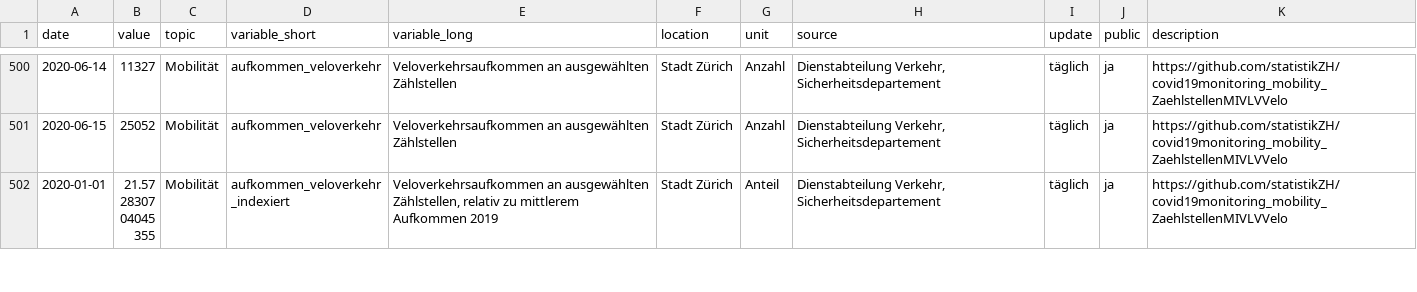
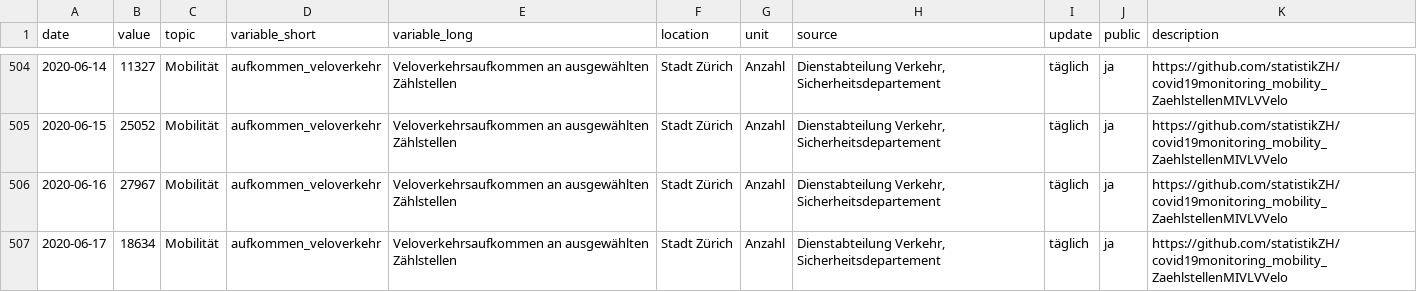
Before and after one commit to statistikZH/covid19monitoring_mobility_ZaehlstellenMIVLVVelo, a CSV file: Mobilität_AufkommenTerrestrischerVerkehr.csv, drawn as a sheet; only a part is shown, gaps mark what is left out; the shorter side is filled out with more unchanged rows; the diff covers the shown part only; the diff names each change by its address in the sheet, - before the commit and + after, or states it on an @@ line.

Commit message:
19.6.

```diff
--- a/Mobilität_AufkommenTerrestrischerVerkehr.csv
+++ b/Mobilität_AufkommenTerrestrischerVerkehr.csv
+row 506: 2020-06-16 | 27967 | Mobilität | aufkommen_veloverkehr | Veloverkehrsaufkommen an ausgewählten Zählstellen | Stadt Zürich | Anzahl | Dienstabteilung Verkehr, Sicherheitsdepartement | täglich | ja | https://github.com/statistikZH/covid19monitoring_mobility_ZaehlstellenMIVLVVelo
+row 507: 2020-06-17 | 18634 | Mobilität | aufkommen_veloverkehr | Veloverkehrsaufkommen an ausgewählten Zählstellen | Stadt Zürich | Anzahl | Dienstabteilung Verkehr, Sicherheitsdepartement | täglich | ja | https://github.com/statistikZH/covid19monitoring_mobility_ZaehlstellenMIVLVVelo
```
Also changed, not shown: 14 added rows elsewhere in this file.
